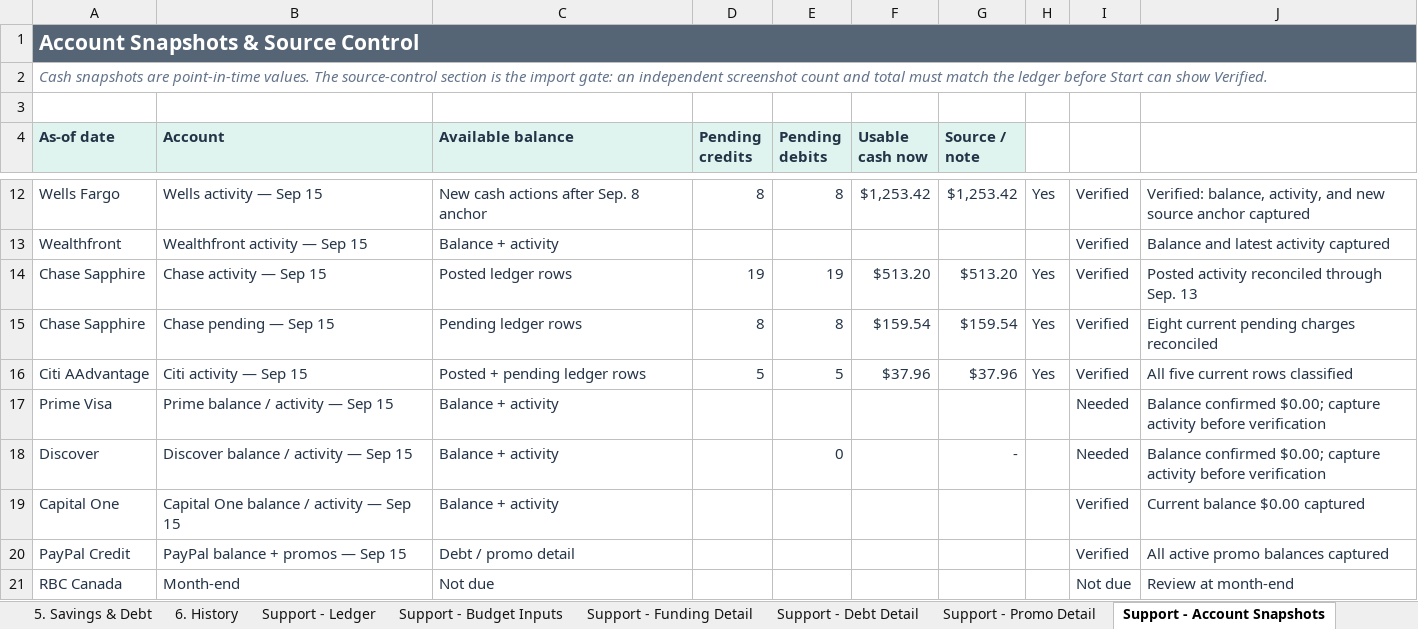
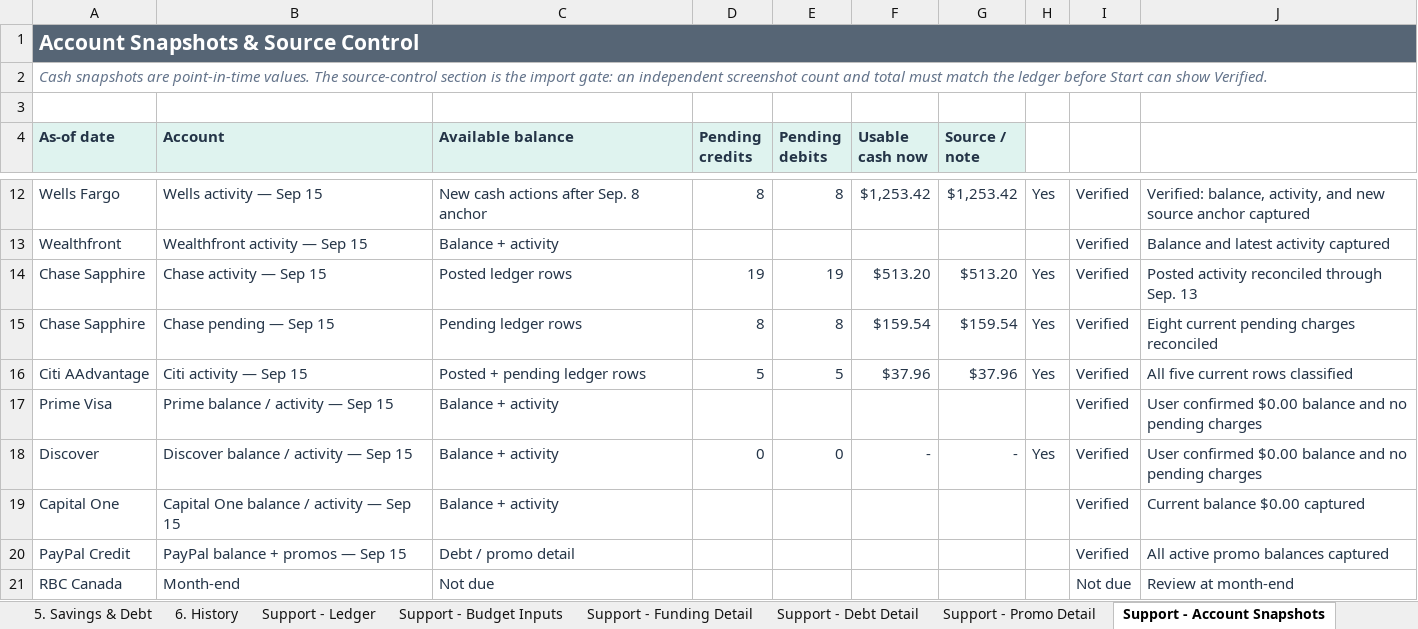
Before and after one commit to benjaminrobertburton-max/Budget, an Excel workbook: outputs/01a04fdf-3751-72e2-88f1-daf19b8b9d1d/comprehensive_budget.xlsx, sheet Support - Account Snapshots, drawn as a sheet; only a part is shown, gaps mark what is left out; values as stored, in another font and other column widths than the file's, no borders; conditional formats not drawn; the diff names each change by its address in the sheet, - before the commit and + after, or states it on an @@ line.

```diff
--- a/outputs/01a04fdf-3751-72e2-88f1-daf19b8b9d1d/comprehensive_budget.xlsx (sheet Support - Account Snapshots)
+++ b/outputs/01a04fdf-3751-72e2-88f1-daf19b8b9d1d/comprehensive_budget.xlsx (sheet Support - Account Snapshots)
-I17:I18: Needed
+I17:I18: Verified
-J17:J18: Balance confirmed $0.00; capture activity before verification
+J17:J18: User confirmed $0.00 balance and no pending charges
-D18 (Pending credits): (empty)
+D18 (Pending credits): 0
-F18 (Usable cash now): (empty)
+F18 (Usable cash now): -
-H18: (empty)
+H18: Yes
```
Also changed, not shown: sheet 1. Start, sheet 2. Tuesday Review, 1 other file.
